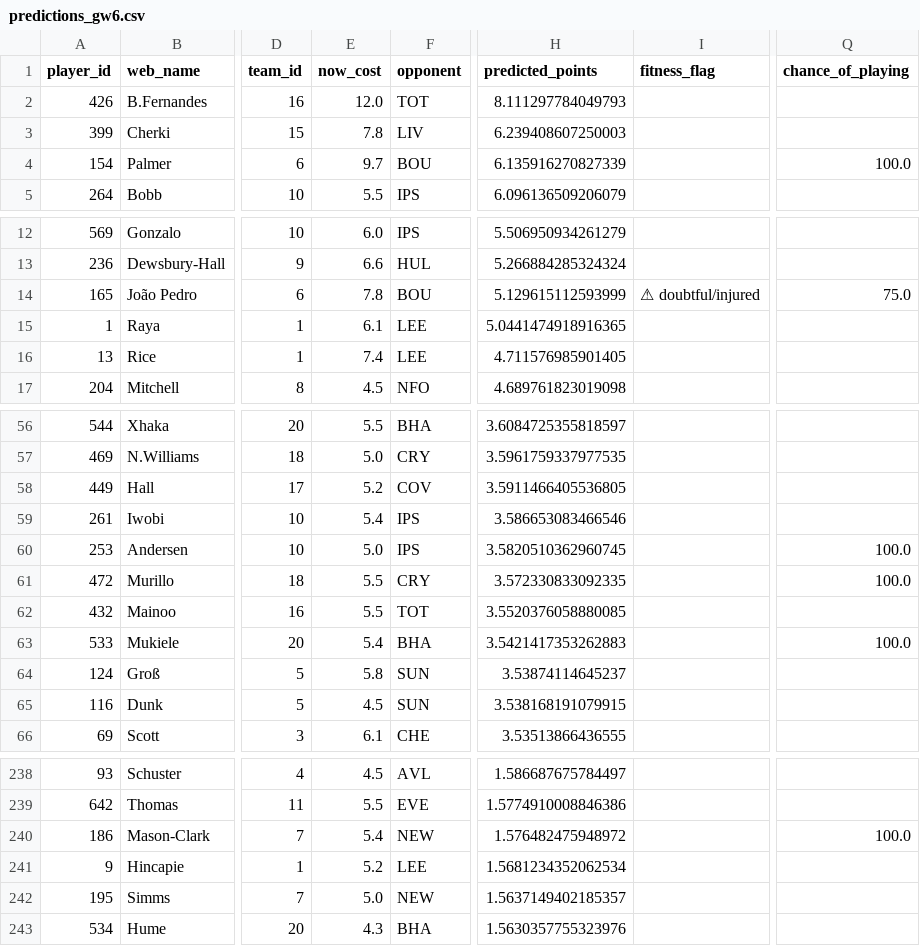
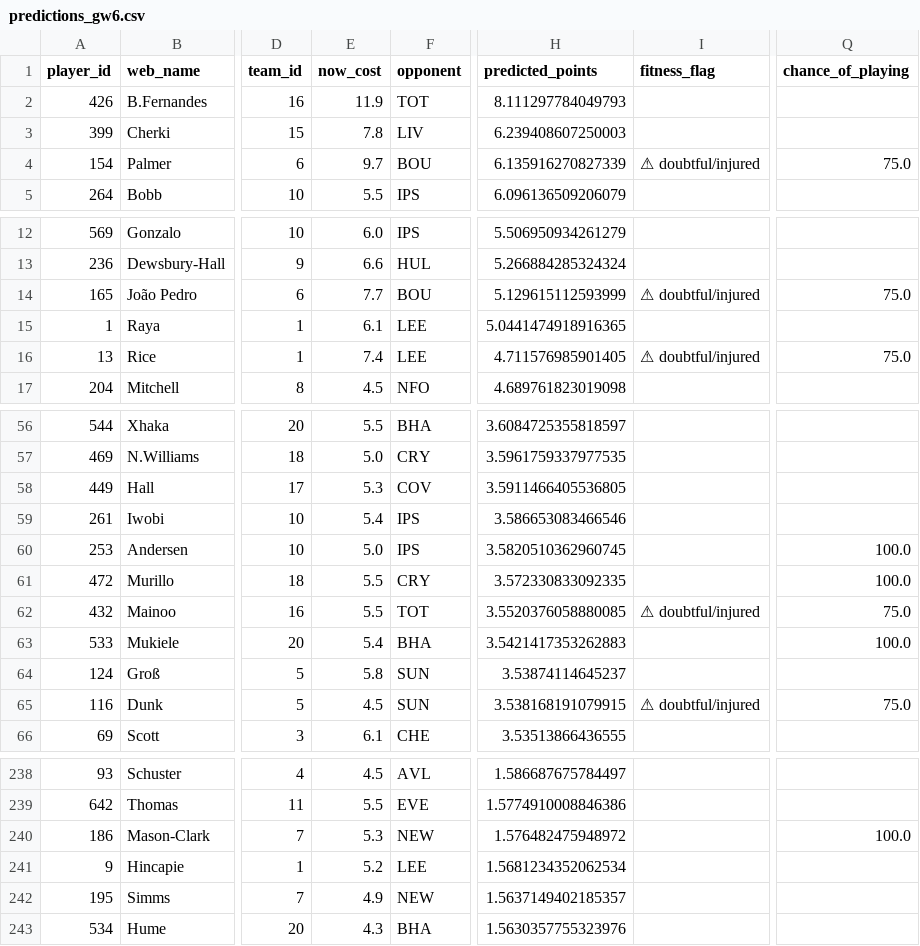
Before and after one commit to Visino2/fpl-predictor, a CSV file: backend/data/predictions_gw6.csv, drawn as a sheet; only a part is shown, gaps mark what is left out; the diff covers the shown part only; the diff names each change by its address in the sheet, - before the commit and + after, or states it on an @@ line.

```diff
--- a/backend/data/predictions_gw6.csv
+++ b/backend/data/predictions_gw6.csv
-E2 (now_cost): 12.0
+E2 (now_cost): 11.9
-I4 (fitness_flag): (empty)
+I4 (fitness_flag): ⚠ doubtful/injured
-Q4 (chance_of_playing): 100.0
+Q4 (chance_of_playing): 75.0
-E14 (now_cost): 7.8
+E14 (now_cost): 7.7
-I16 (fitness_flag): (empty)
+I16 (fitness_flag): ⚠ doubtful/injured
-Q16 (chance_of_playing): (empty)
+Q16 (chance_of_playing): 75.0
-E58 (now_cost): 5.2
+E58 (now_cost): 5.3
-I62 (fitness_flag): (empty)
+I62 (fitness_flag): ⚠ doubtful/injured
-Q62 (chance_of_playing): (empty)
+Q62 (chance_of_playing): 75.0
-I65 (fitness_flag): (empty)
+I65 (fitness_flag): ⚠ doubtful/injured
-Q65 (chance_of_playing): (empty)
+Q65 (chance_of_playing): 75.0
-E240 (now_cost): 5.4
+E240 (now_cost): 5.3
-E242 (now_cost): 5.0
+E242 (now_cost): 4.9
```
Also changed, not shown: 16 edited cells elsewhere in this file, 2 other files.
